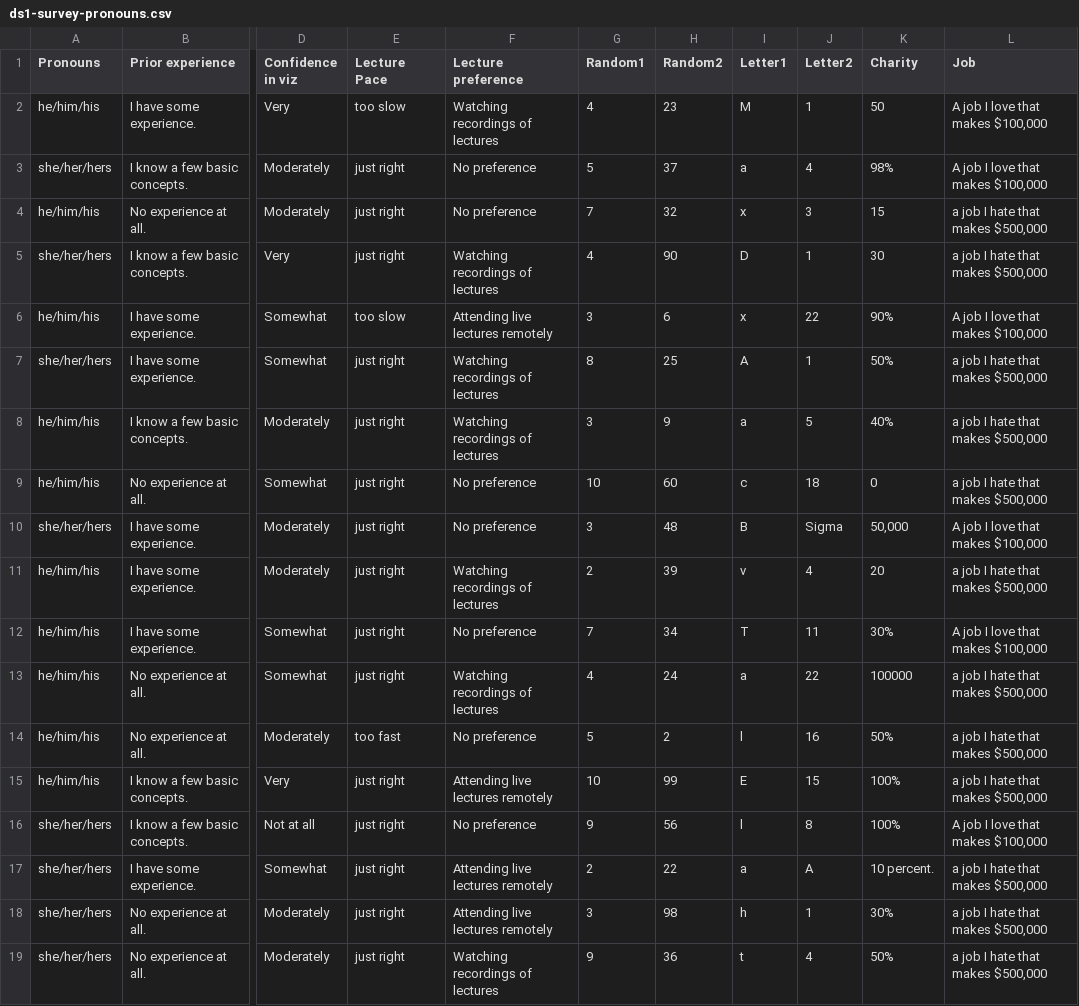
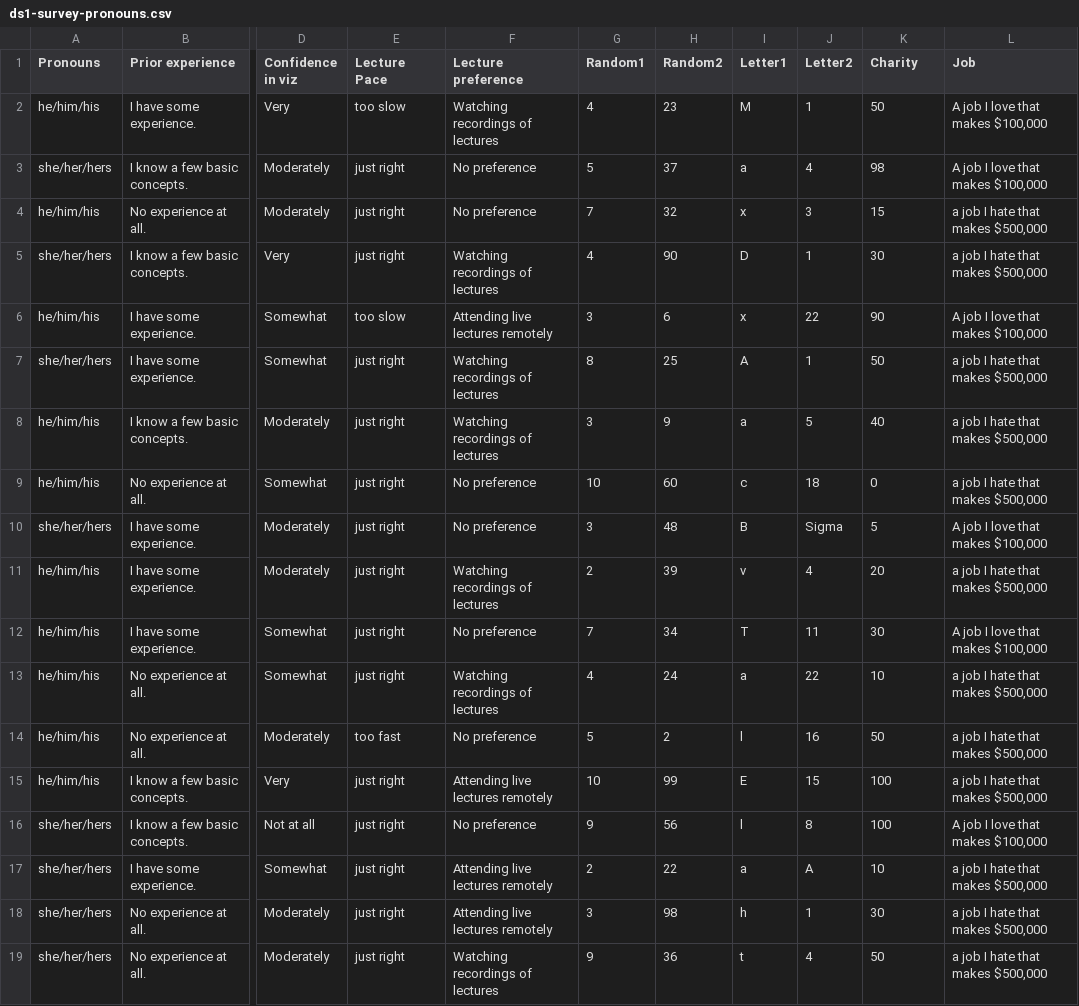
Before and after one commit to ucsb-ds/ds1-w21-content, a CSV file: lec-notebooks/ds1-survey-pronouns.csv, drawn as a sheet; only a part is shown, gaps mark what is left out; the diff names each change by its address in the sheet, - before the commit and + after, or states it on an @@ line.

```diff
--- a/lec-notebooks/ds1-survey-pronouns.csv
+++ b/lec-notebooks/ds1-survey-pronouns.csv
-K3 (Charity): 98%
+K3 (Charity): 98
-K6 (Charity): 90%
+K6 (Charity): 90
-K7 (Charity): 50%
+K7 (Charity): 50
-K8 (Charity): 40%
+K8 (Charity): 40
-K10 (Charity): 50,000
+K10 (Charity): 5
-K12 (Charity): 30%
+K12 (Charity): 30
-K13 (Charity): 100000
+K13 (Charity): 10
-K14 (Charity): 50%
+K14 (Charity): 50
-K15:K16 (Charity): 100%
+K15:K16 (Charity): 100
-K17 (Charity): 10 percent.
+K17 (Charity): 10
-K18 (Charity): 30%
+K18 (Charity): 30
-K19 (Charity): 50%
+K19 (Charity): 50
```
Also changed, not shown: 2 other files.
